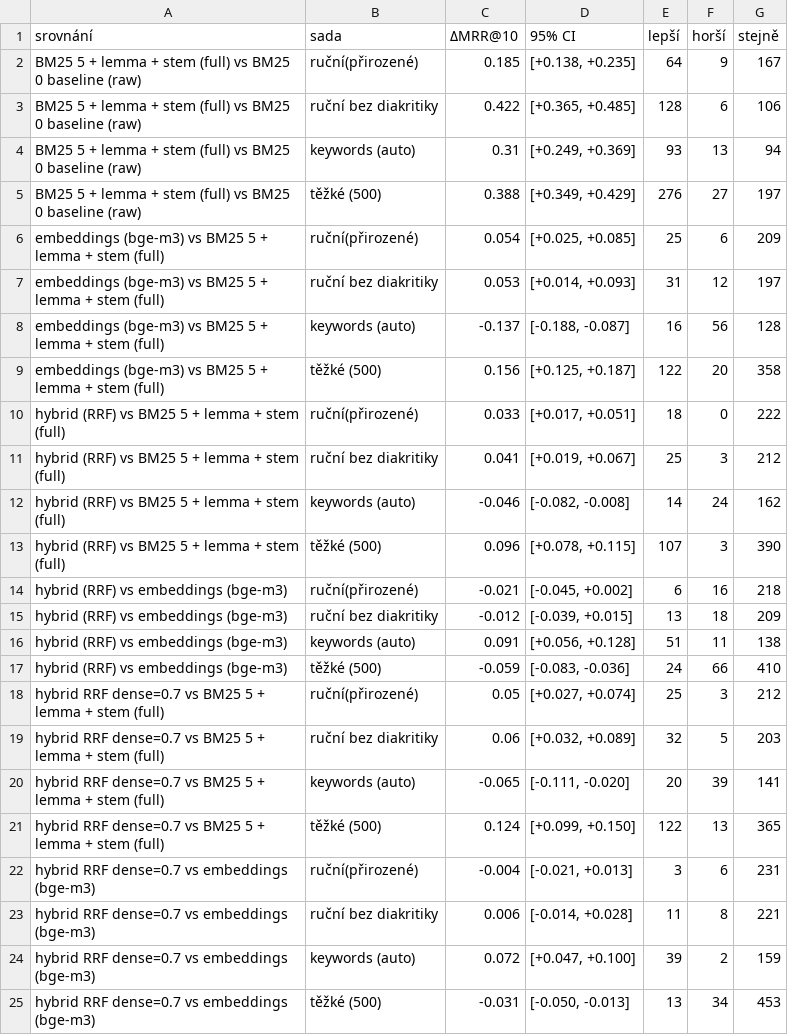
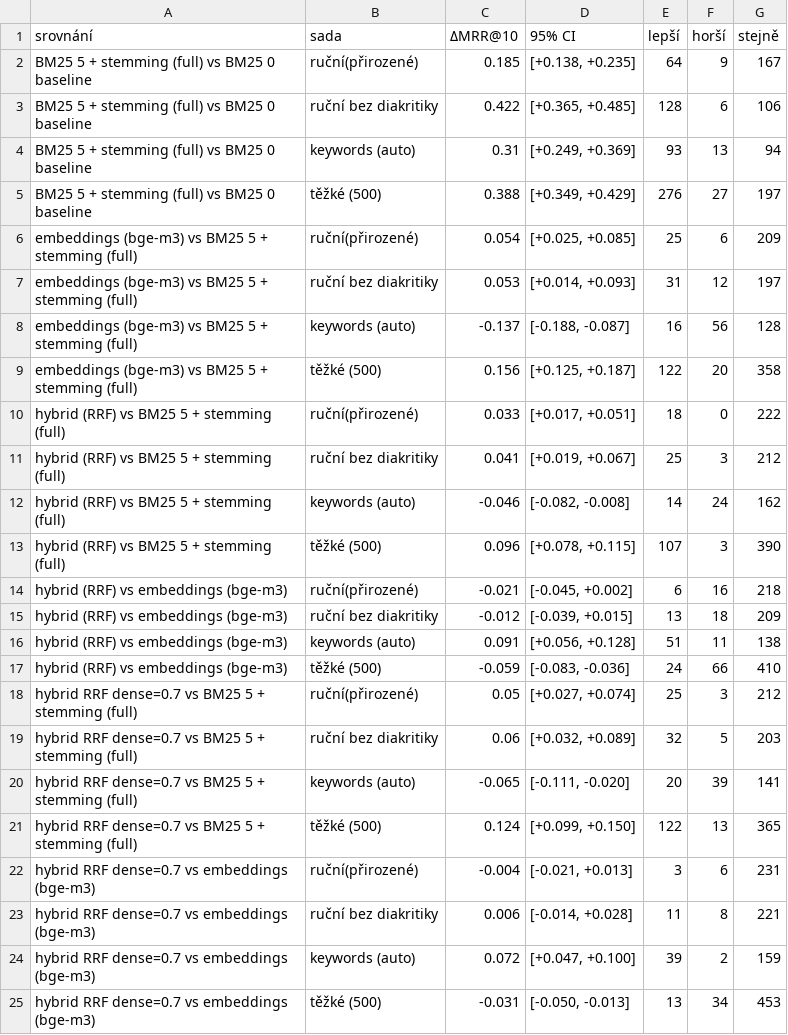
Before and after one commit to thanatt16/Hybrid_Search, a CSV file: results/paired_comparison.csv, drawn as a sheet.

```diff
--- a/results/paired_comparison.csv
+++ b/results/paired_comparison.csv
@@ -1,14 +1,14 @@
 srovnání,sada,ΔMRR@10,95% CI,lepší,horší,stejně
-BM25 5 + lemma + stem (full) vs BM25 0 baseline (raw),ruční(přirozené),0.185,"[+0.138, +0.235]",64,9,167
-BM25 5 + lemma + stem (full) vs BM25 0 baseline (raw),ruční bez diakritiky,0.422,"[+0.365, +0.485]",128,6,106
-BM25 5 + lemma + stem (full) vs BM25 0 baseline (raw),keywords (auto),0.31,"[+0.249, +0.369]",93,13,94
-BM25 5 + lemma + stem (full) vs BM25 0 baseline (raw),těžké (500),0.388,"[+0.349, +0.429]",276,27,197
-embeddings (bge-m3) vs BM25 5 + lemma + stem (full),ruční(přirozené),0.054,"[+0.025, +0.085]",25,6,209
-embeddings (bge-m3) vs BM25 5 + lemma + stem (full),ruční bez diakritiky,0.053,"[+0.014, +0.093]",31,12,197
-embeddings (bge-m3) vs BM25 5 + lemma + stem (full),keywords (auto),-0.137,"[-0.188, -0.087]",16,56,128
-embeddings (bge-m3) vs BM25 5 + lemma + stem (full),těžké (500),0.156,"[+0.125, +0.187]",122,20,358
-hybrid (RRF) vs BM25 5 + lemma + stem (full),ruční(přirozené),0.033,"[+0.017, +0.051]",18,0,222
-hybrid (RRF) vs BM25 5 + lemma + stem (full),ruční bez diakritiky,0.041,"[+0.019, +0.067]",25,3,212
-hybrid (RRF) vs BM25 5 + lemma + stem (full),keywords (auto),-0.046,"[-0.082, -0.008]",14,24,162
-hybrid (RRF) vs BM25 5 + lemma + stem (full),těžké (500),0.096,"[+0.078, +0.115]",107,3,390
+BM25 5 + stemming (full) vs BM25 0 baseline,ruční(přirozené),0.185,"[+0.138, +0.235]",64,9,167
+BM25 5 + stemming (full) vs BM25 0 baseline,ruční bez diakritiky,0.422,"[+0.365, +0.485]",128,6,106
+BM25 5 + stemming (full) vs BM25 0 baseline,keywords (auto),0.31,"[+0.249, +0.369]",93,13,94
+BM25 5 + stemming (full) vs BM25 0 baseline,těžké (500),0.388,"[+0.349, +0.429]",276,27,197
+embeddings (bge-m3) vs BM25 5 + stemming (full),ruční(přirozené),0.054,"[+0.025, +0.085]",25,6,209
+embeddings (bge-m3) vs BM25 5 + stemming (full),ruční bez diakritiky,0.053,"[+0.014, +0.093]",31,12,197
+embeddings (bge-m3) vs BM25 5 + stemming (full),keywords (auto),-0.137,"[-0.188, -0.087]",16,56,128
+embeddings (bge-m3) vs BM25 5 + stemming (full),těžké (500),0.156,"[+0.125, +0.187]",122,20,358
+hybrid (RRF) vs BM25 5 + stemming (full),ruční(přirozené),0.033,"[+0.017, +0.051]",18,0,222
+hybrid (RRF) vs BM25 5 + stemming (full),ruční bez diakritiky,0.041,"[+0.019, +0.067]",25,3,212
+hybrid (RRF) vs BM25 5 + stemming (full),keywords (auto),-0.046,"[-0.082, -0.008]",14,24,162
+hybrid (RRF) vs BM25 5 + stemming (full),těžké (500),0.096,"[+0.078, +0.115]",107,3,390
 hybrid (RRF) vs embeddings (bge-m3),ruční(přirozené),-0.021,"[-0.045, +0.002]",6,16,218
@@ -17,6 +17,6 @@ hybrid (RRF) vs embeddings (bge-m3),keywords (auto),0.091,"[+0.056, +0.128]",51,
 hybrid (RRF) vs embeddings (bge-m3),těžké (500),-0.059,"[-0.083, -0.036]",24,66,410
-hybrid RRF dense=0.7 vs BM25 5 + lemma + stem (full),ruční(přirozené),0.05,"[+0.027, +0.074]",25,3,212
-hybrid RRF dense=0.7 vs BM25 5 + lemma + stem (full),ruční bez diakritiky,0.06,"[+0.032, +0.089]",32,5,203
-hybrid RRF dense=0.7 vs BM25 5 + lemma + stem (full),keywords (auto),-0.065,"[-0.111, -0.020]",20,39,141
-hybrid RRF dense=0.7 vs BM25 5 + lemma + stem (full),těžké (500),0.124,"[+0.099, +0.150]",122,13,365
+hybrid RRF dense=0.7 vs BM25 5 + stemming (full),ruční(přirozené),0.05,"[+0.027, +0.074]",25,3,212
+hybrid RRF dense=0.7 vs BM25 5 + stemming (full),ruční bez diakritiky,0.06,"[+0.032, +0.089]",32,5,203
+hybrid RRF dense=0.7 vs BM25 5 + stemming (full),keywords (auto),-0.065,"[-0.111, -0.020]",20,39,141
+hybrid RRF dense=0.7 vs BM25 5 + stemming (full),těžké (500),0.124,"[+0.099, +0.150]",122,13,365
 hybrid RRF dense=0.7 vs embeddings (bge-m3),ruční(přirozené),-0.004,"[-0.021, +0.013]",3,6,231
```
Also changed, not shown: results/per_query.csv, results/results.csv, 4 other files.
